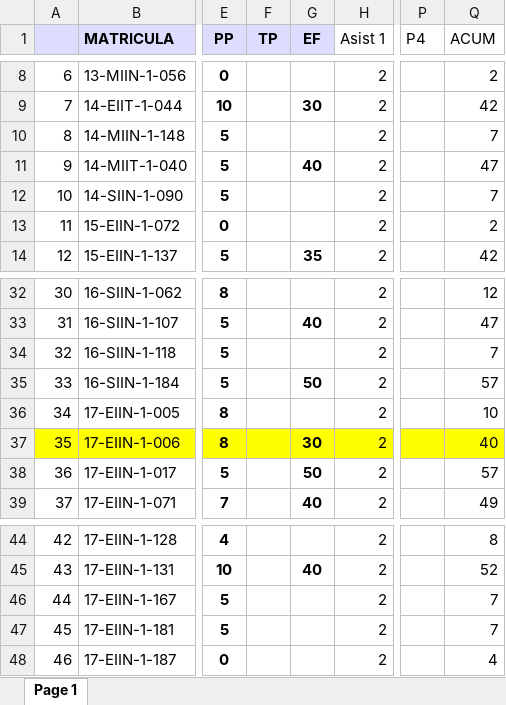
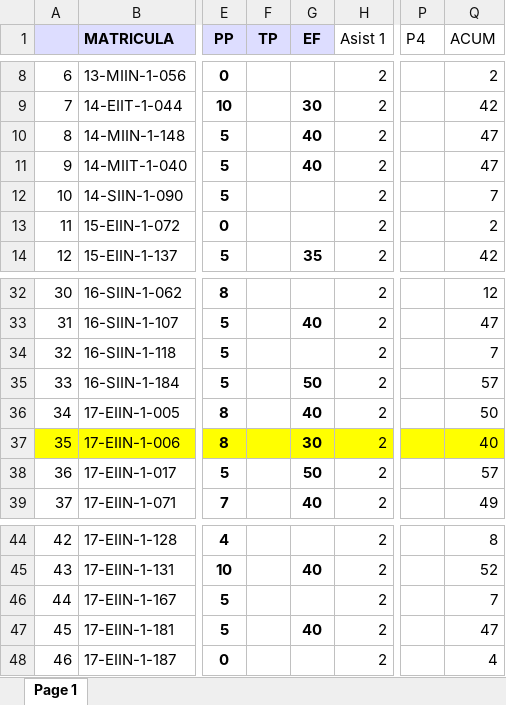
Before and after one commit to sgermosen/DocumentosUniversitarios, an Excel workbook: OYM/_DocumentosComunes/BD.xlsx, sheet Page 1, drawn as a sheet; only a part is shown, gaps mark what is left out; values as stored, in another font and other column widths than the file's, no borders; the diff names each change by its address in the sheet, - before the commit and + after, or states it on an @@ line.

Commit message:
up

```diff
--- a/OYM/_DocumentosComunes/BD.xlsx (sheet Page 1)
+++ b/OYM/_DocumentosComunes/BD.xlsx (sheet Page 1)
-G10 (EF): (empty)
+G10 (EF): 40
-Q10 (ACUM): 7
+Q10 (ACUM): 47
-G36 (EF): (empty)
+G36 (EF): 40
-Q36 (ACUM): 10
+Q36 (ACUM): 50
-G47 (EF): (empty)
+G47 (EF): 40
-Q47 (ACUM): 7
+Q47 (ACUM): 47
```
